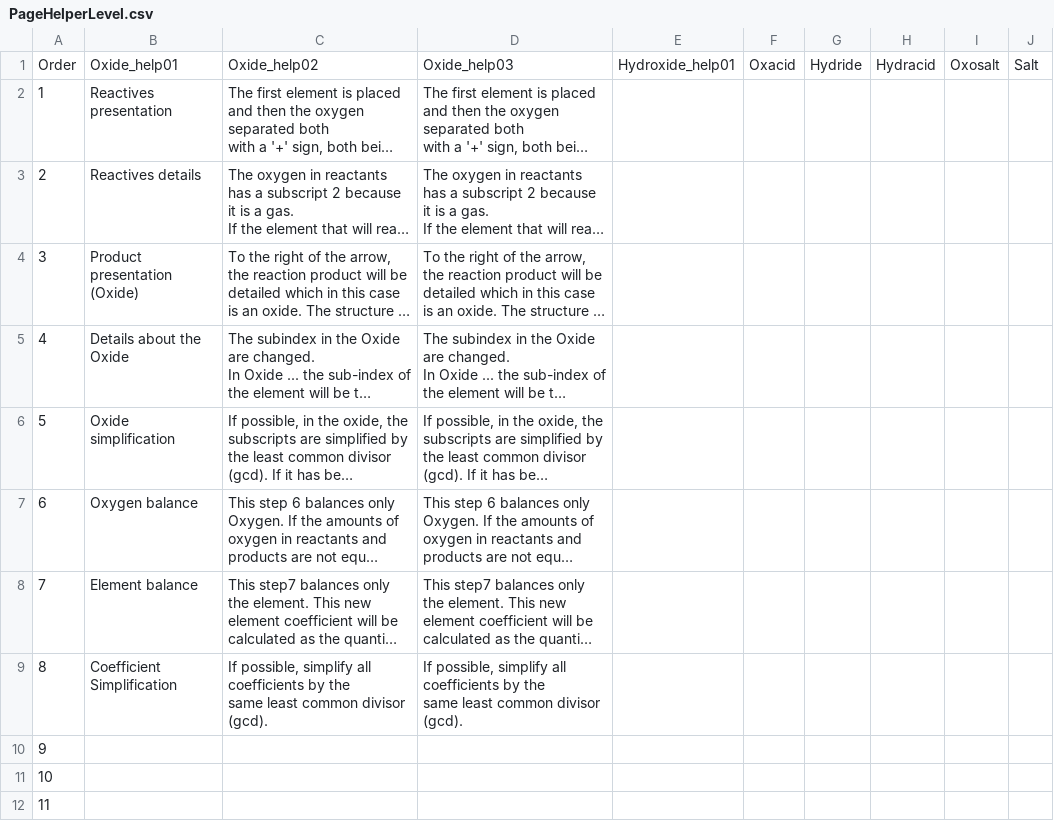
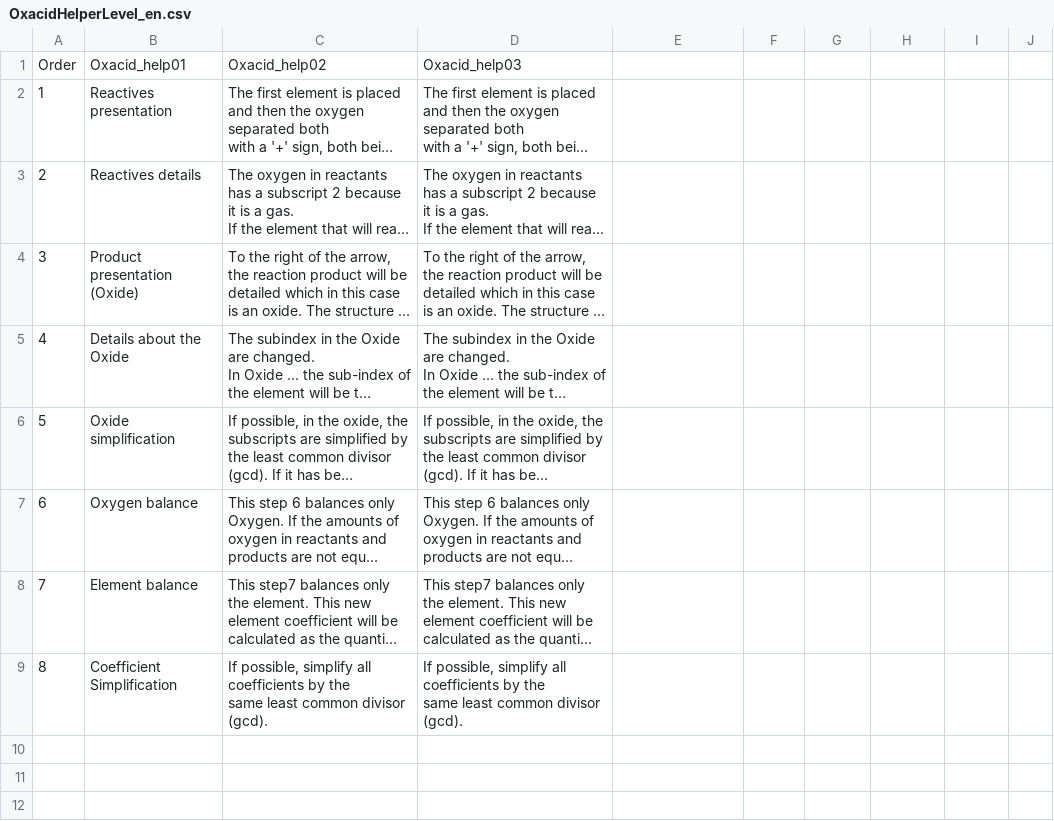
Before and after one commit to legion949/ThugChem, a CSV file: data/PageHelperLevel/03_Oxacid/OxacidHelperLevel_en.csv (was data/PageFamilyOptions/PageHelperLevel.csv), drawn as a sheet; long unchanged cells end in …; removed rows and columns are numbered as before the commit, all else as after; the diff names each change by its address in the sheet, - before the commit and + after, or states it on an @@ line.

Commit message:
HelpLevel - Oxide and Hydroxide - EN and ES - OK!

```diff
--- a/data/PageFamilyOptions/PageHelperLevel.csv
+++ b/data/PageHelperLevel/03_Oxacid/OxacidHelperLevel_en.csv
-row 1: Order | Oxide_help01 | Oxide_help02 | Oxide_help03 | Hydroxide_help01 | Oxacid | Hydride | Hydracid | Oxosalt | Salt
+row 1: Order | Oxacid_help01 | Oxacid_help02 | Oxacid_help03
-row 10: 9
-row 11: 10
-row 12: 11
```
Also changed, not shown: 25 other files.
